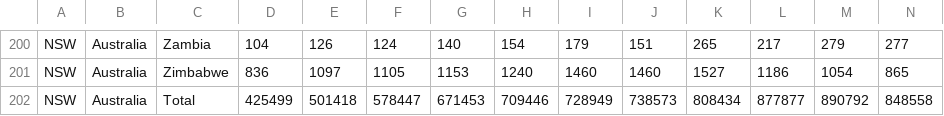
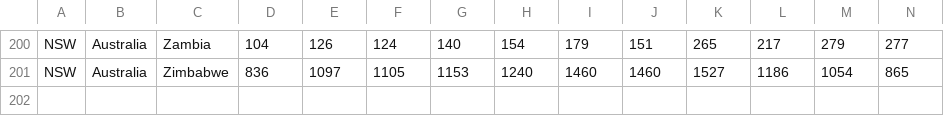
Before and after one commit to AmarnathMonashUniversity/FIT3179_Amarnath_31227112, a CSV file: Assignment 2/data/Map_1.csv, drawn as a sheet; only a part is shown, gaps mark what is left out; rows hold the shown columns only; the diff names each change by its address in the sheet, - before the commit and + after, or states it on an @@ line.

```diff
--- a/Assignment 2/data/Map_1.csv
+++ b/Assignment 2/data/Map_1.csv
-row 202: NSW | Australia | Total | 425499 | 501418 | 578447 | 671453 | 709446 | 728949 | 738573 | 808434 | 877877 | 890792 | 848558
```
Also changed, not shown: 1 other file.
